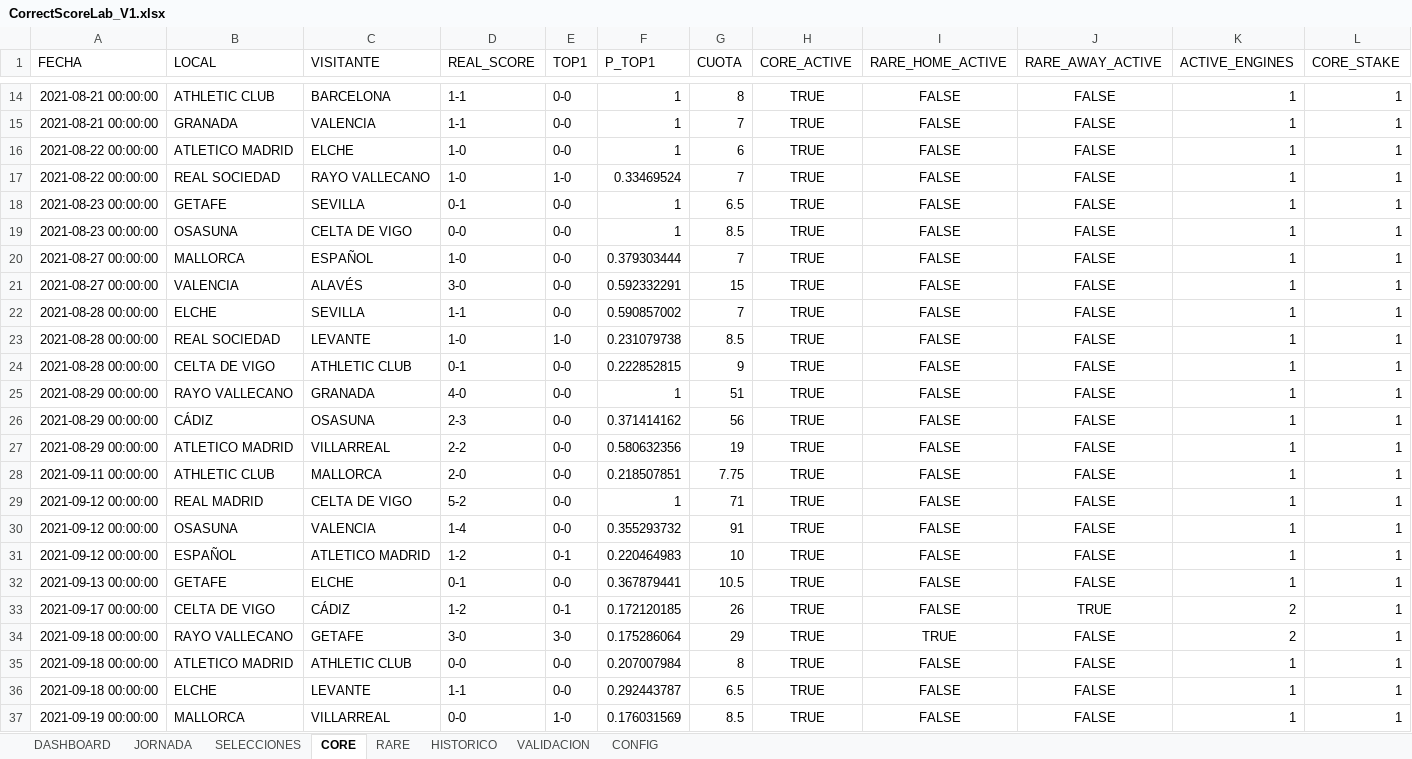
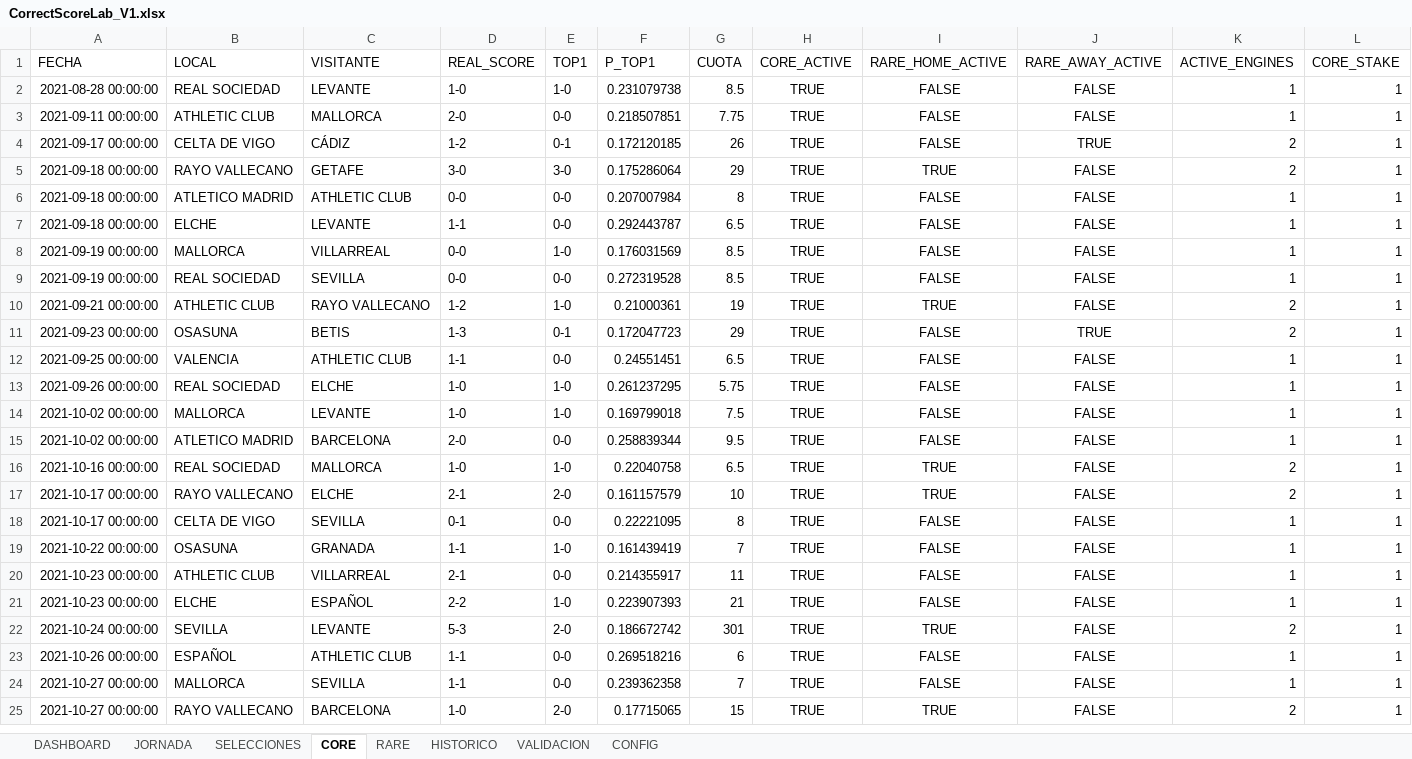
Before and after one commit to JLLATCHE/CorrectScoreLab, an Excel workbook: data/results/CorrectScoreLab_V1.xlsx, sheet CORE, drawn as a sheet; only a part is shown, gaps mark what is left out; the shorter side is filled out with more unchanged rows; values as stored, in another font and other column widths than the file's, no borders; rows hold the shown columns only; the diff covers the shown part only; the diff names each change by its address in the sheet, - before the commit and + after, or states it on an @@ line.

```diff
--- a/data/results/CorrectScoreLab_V1.xlsx (sheet CORE)
+++ b/data/results/CorrectScoreLab_V1.xlsx (sheet CORE)
-row 14: 2021-08-21 00:00:00 | ATHLETIC CLUB | BARCELONA | 1-1 | 0-0 | 1 | 8 | TRUE | FALSE | FALSE | 1 | 1
-row 15: 2021-08-21 00:00:00 | GRANADA | VALENCIA | 1-1 | 0-0 | 1 | 7 | TRUE | FALSE | FALSE | 1 | 1
-row 16: 2021-08-22 00:00:00 | ATLETICO MADRID | ELCHE | 1-0 | 0-0 | 1 | 6 | TRUE | FALSE | FALSE | 1 | 1
-row 17: 2021-08-22 00:00:00 | REAL SOCIEDAD | RAYO VALLECANO | 1-0 | 1-0 | 0.33469524 | 7 | TRUE | FALSE | FALSE | 1 | 1
-row 18: 2021-08-23 00:00:00 | GETAFE | SEVILLA | 0-1 | 0-0 | 1 | 6.5 | TRUE | FALSE | FALSE | 1 | 1
-row 19: 2021-08-23 00:00:00 | OSASUNA | CELTA DE VIGO | 0-0 | 0-0 | 1 | 8.5 | TRUE | FALSE | FALSE | 1 | 1
-row 20: 2021-08-27 00:00:00 | MALLORCA | ESPAÑOL | 1-0 | 0-0 | 0.379303444 | 7 | TRUE | FALSE | FALSE | 1 | 1
-row 21: 2021-08-27 00:00:00 | VALENCIA | ALAVÉS | 3-0 | 0-0 | 0.592332291 | 15 | TRUE | FALSE | FALSE | 1 | 1
-row 22: 2021-08-28 00:00:00 | ELCHE | SEVILLA | 1-1 | 0-0 | 0.590857002 | 7 | TRUE | FALSE | FALSE | 1 | 1
-row 24: 2021-08-28 00:00:00 | CELTA DE VIGO | ATHLETIC CLUB | 0-1 | 0-0 | 0.222852815 | 9 | TRUE | FALSE | FALSE | 1 | 1
-row 25: 2021-08-29 00:00:00 | RAYO VALLECANO | GRANADA | 4-0 | 0-0 | 1 | 51 | TRUE | FALSE | FALSE | 1 | 1
-row 26: 2021-08-29 00:00:00 | CÁDIZ | OSASUNA | 2-3 | 0-0 | 0.371414162 | 56 | TRUE | FALSE | FALSE | 1 | 1
-row 27: 2021-08-29 00:00:00 | ATLETICO MADRID | VILLARREAL | 2-2 | 0-0 | 0.580632356 | 19 | TRUE | FALSE | FALSE | 1 | 1
-row 29: 2021-09-12 00:00:00 | REAL MADRID | CELTA DE VIGO | 5-2 | 0-0 | 1 | 71 | TRUE | FALSE | FALSE | 1 | 1
-row 30: 2021-09-12 00:00:00 | OSASUNA | VALENCIA | 1-4 | 0-0 | 0.355293732 | 91 | TRUE | FALSE | FALSE | 1 | 1
-row 31: 2021-09-12 00:00:00 | ESPAÑOL | ATLETICO MADRID | 1-2 | 0-1 | 0.220464983 | 10 | TRUE | FALSE | FALSE | 1 | 1
-row 32: 2021-09-13 00:00:00 | GETAFE | ELCHE | 0-1 | 0-0 | 0.367879441 | 10.5 | TRUE | FALSE | FALSE | 1 | 1
```
Also changed, not shown: 18 removed rows elsewhere in this sheet, sheet HISTORICO, sheet SELECCIONES, sheet JORNADA, sheet RARE, sheet VALIDACION, sheet DASHBOARD, data/generated/INGLATERRA_2021_22.xlsx, data/raw/correct_score_odds.xlsx, 4 other files.
